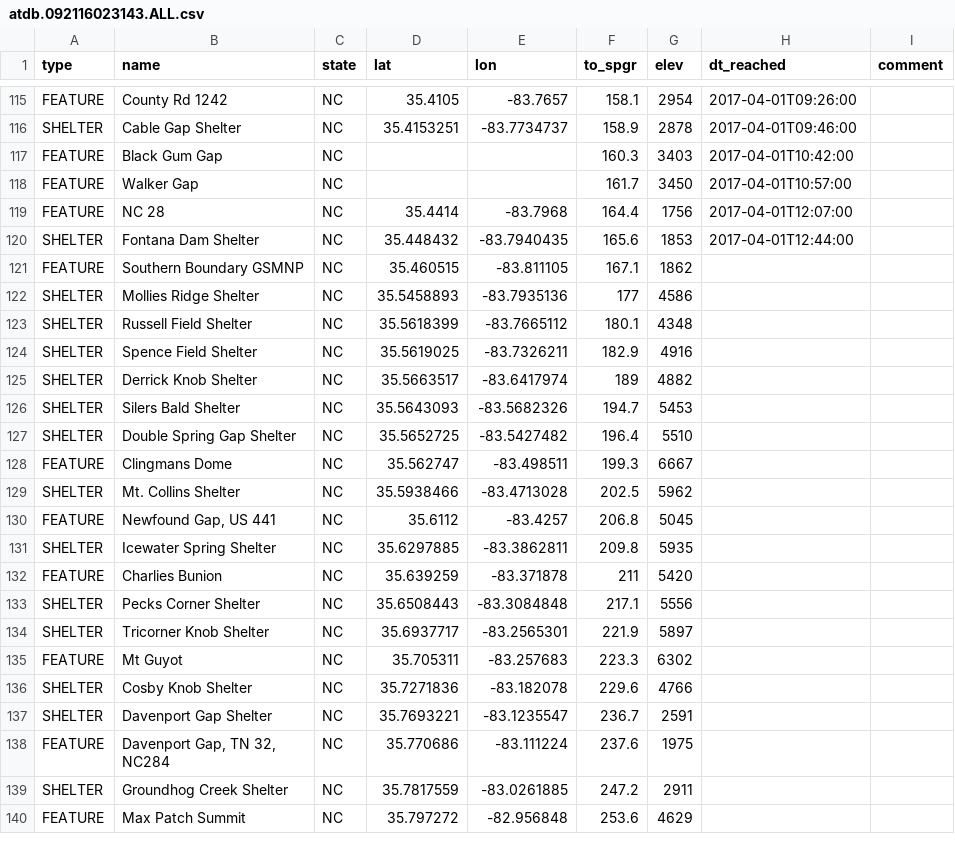
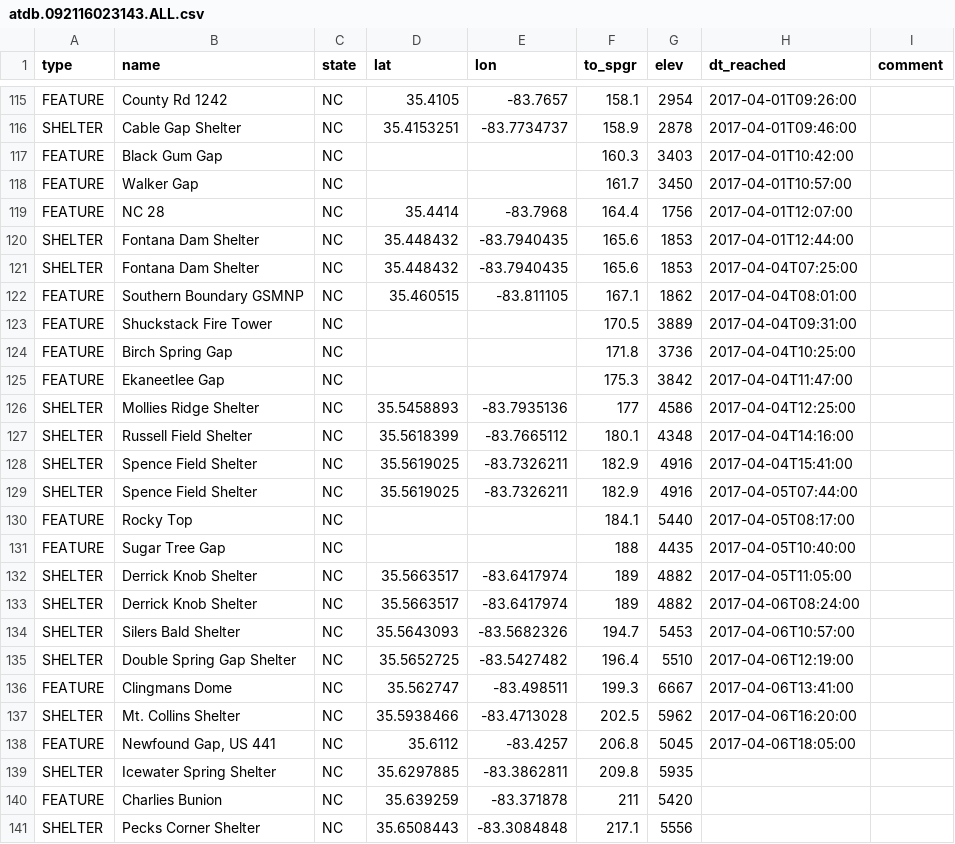
Before and after one commit to dnldxn/lostwithdan, a CSV file: _data/atdb.092116023143.ALL.csv, drawn as a sheet; only a part is shown, gaps mark what is left out; the shorter side is filled out with more unchanged rows.

Commit message:
Updated location

```diff
--- a/_data/atdb.092116023143.ALL.csv
+++ b/_data/atdb.092116023143.ALL.csv
@@ -120,12 +120,20 @@ FEATURE,NC 28,NC,35.4414,-83.7968,164.4,1756,2017-04-01T12:07:00,
 SHELTER,Fontana Dam Shelter,NC,35.448432,-83.7940435,165.6,1853,2017-04-01T12:44:00,
-FEATURE,Southern Boundary GSMNP,NC,35.460515,-83.811105,167.1,1862,,
-SHELTER,Mollies Ridge Shelter,NC,35.5458893,-83.7935136,177,4586,,
-SHELTER,Russell Field Shelter,NC,35.5618399,-83.7665112,180.1,4348,,
-SHELTER,Spence Field Shelter,NC,35.5619025,-83.7326211,182.9,4916,,
-SHELTER,Derrick Knob Shelter,NC,35.5663517,-83.6417974,189,4882,,
-SHELTER,Silers Bald Shelter,NC,35.5643093,-83.5682326,194.7,5453,,
-SHELTER,Double Spring Gap Shelter,NC,35.5652725,-83.5427482,196.4,5510,,
-FEATURE,Clingmans Dome,NC,35.562747,-83.498511,199.3,6667,,
-SHELTER,Mt. Collins Shelter,NC,35.5938466,-83.4713028,202.5,5962,,
-FEATURE,"Newfound Gap, US 441",NC,35.6112,-83.4257,206.8,5045,,
+SHELTER,Fontana Dam Shelter,NC,35.448432,-83.7940435,165.6,1853,2017-04-04T07:25:00,
+FEATURE,Southern Boundary GSMNP,NC,35.460515,-83.811105,167.1,1862,2017-04-04T08:01:00,
+FEATURE,Shuckstack Fire Tower,NC,,,170.5,3889,2017-04-04T09:31:00,
+FEATURE,Birch Spring Gap,NC,,,171.8,3736,2017-04-04T10:25:00,
+FEATURE,Ekaneetlee Gap,NC,,,175.3,3842,2017-04-04T11:47:00,
+SHELTER,Mollies Ridge Shelter,NC,35.5458893,-83.7935136,177,4586,2017-04-04T12:25:00,
+SHELTER,Russell Field Shelter,NC,35.5618399,-83.7665112,180.1,4348,2017-04-04T14:16:00,
+SHELTER,Spence Field Shelter,NC,35.5619025,-83.7326211,182.9,4916,2017-04-04T15:41:00,
+SHELTER,Spence Field Shelter,NC,35.5619025,-83.7326211,182.9,4916,2017-04-05T07:44:00,
+FEATURE,Rocky Top,NC,,,184.1,5440,2017-04-05T08:17:00,
+FEATURE,Sugar Tree Gap,NC,,,188,4435,2017-04-05T10:40:00,
+SHELTER,Derrick Knob Shelter,NC,35.5663517,-83.6417974,189,4882,2017-04-05T11:05:00,
+SHELTER,Derrick Knob Shelter,NC,35.5663517,-83.6417974,189,4882,2017-04-06T08:24:00,
+SHELTER,Silers Bald Shelter,NC,35.5643093,-83.5682326,194.7,5453,2017-04-06T10:57:00,
+SHELTER,Double Spring Gap Shelter,NC,35.5652725,-83.5427482,196.4,5510,2017-04-06T12:19:00,
+FEATURE,Clingmans Dome,NC,35.562747,-83.498511,199.3,6667,2017-04-06T13:41:00,
+SHELTER,Mt. Collins Shelter,NC,35.5938466,-83.4713028,202.5,5962,2017-04-06T16:20:00,
+FEATURE,"Newfound Gap, US 441",NC,35.6112,-83.4257,206.8,5045,2017-04-06T18:05:00,
 SHELTER,Icewater Spring Shelter,NC,35.6297885,-83.3862811,209.8,5935,,
```
